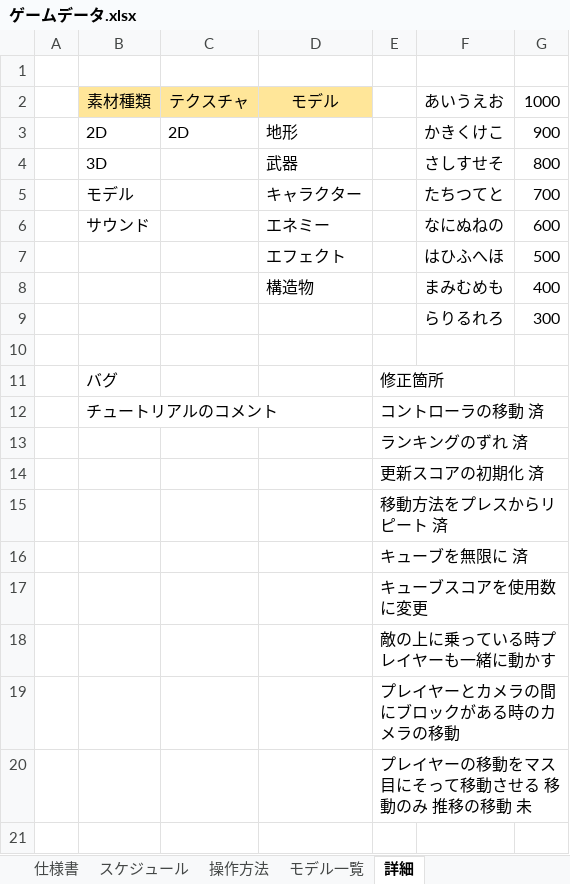
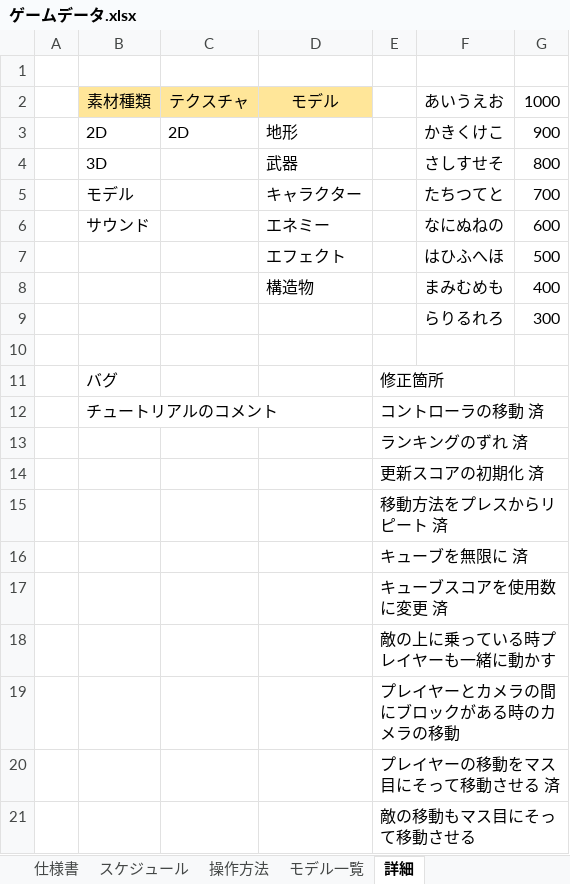
Before and after one commit to keisuke0211/pixel, an Excel workbook: data/ゲームデータ.xlsx, sheet 詳細, drawn as a sheet; values as stored, in another font and other column widths than the file's, no borders; the diff names each change by its address in the sheet, - before the commit and + after, or states it on an @@ line.

```diff
--- a/data/ゲームデータ.xlsx (sheet 詳細)
+++ b/data/ゲームデータ.xlsx (sheet 詳細)
-E17: キューブスコアを使用数に変更
+E17: キューブスコアを使用数に変更 済
-E20: プレイヤーの移動をマス目にそって移動させる 移動のみ 推移の移動 未
+E20: プレイヤーの移動をマス目にそって移動させる 済
+row 21:  |  |  |  | 敵の移動もマス目にそって移動させる
```
Also changed, not shown: sheet スケジュール, 2 other files.
